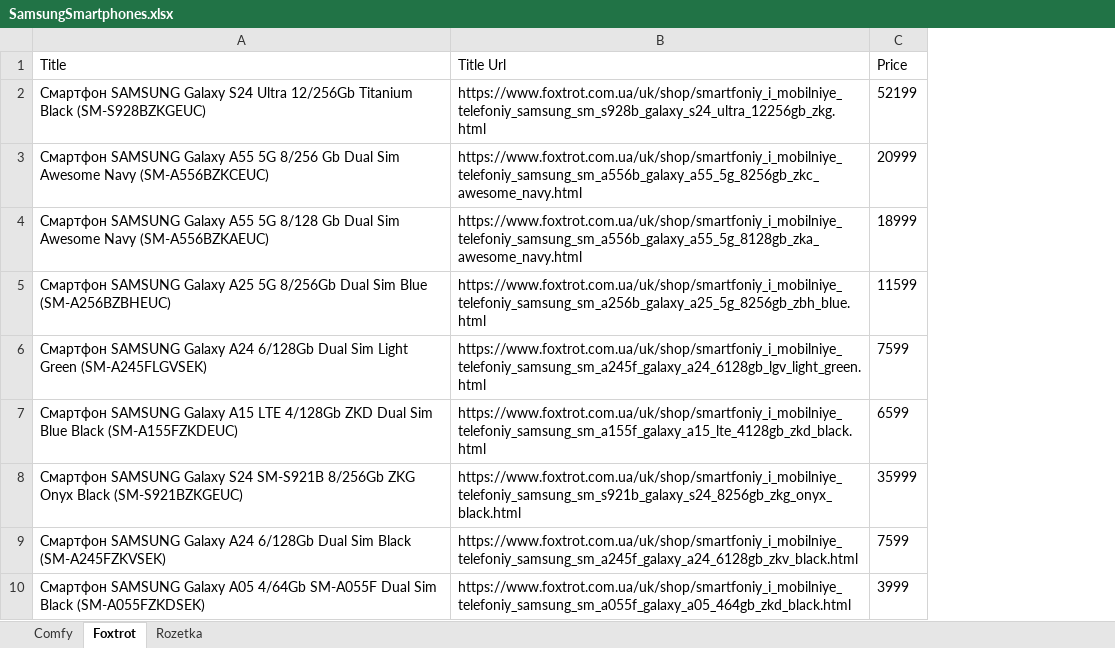
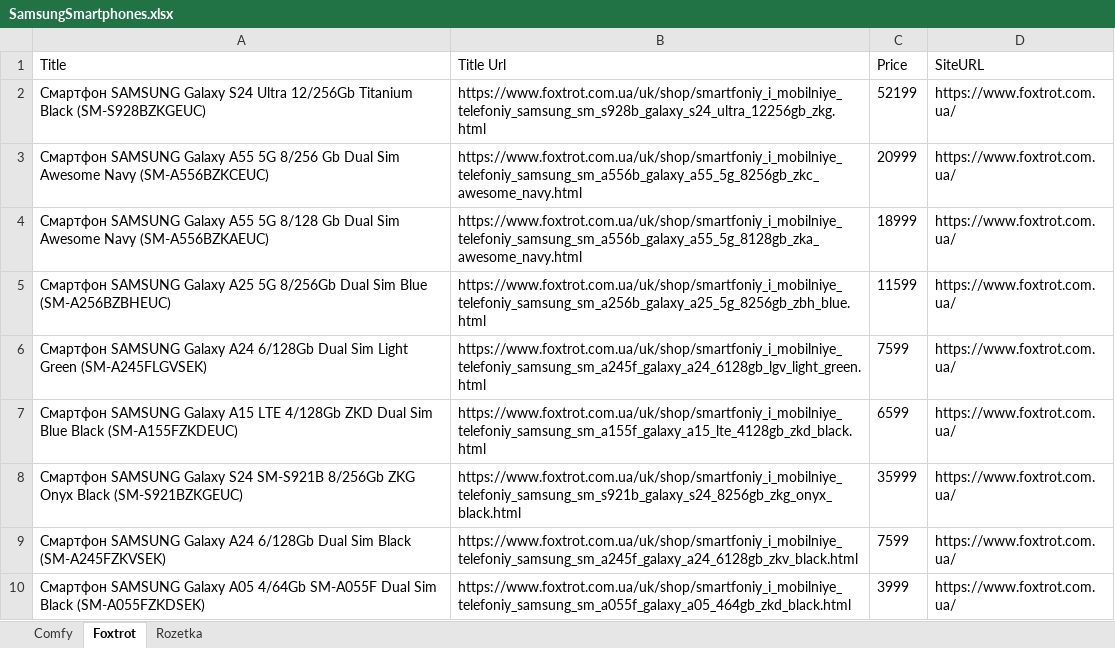
Before and after one commit to oleksanderShevchuk/DataScraping, an Excel workbook: Excels/SamsungSmartphones.xlsx, sheet Foxtrot, drawn as a sheet; only a part is shown; values as stored, in another font and other column widths than the file's, no borders; the diff names each change by its address in the sheet, - before the commit and + after, or states it on an @@ line.

Commit message:
Added SiteURL to data scraping

```diff
--- a/Excels/SamsungSmartphones.xlsx (sheet Foxtrot)
+++ b/Excels/SamsungSmartphones.xlsx (sheet Foxtrot)
+column D (SiteURL), rows 2-10: all https://www.foxtrot.com.ua/
```
Also changed, not shown: sheet Comfy, sheet Rozetka, 4 other files.
